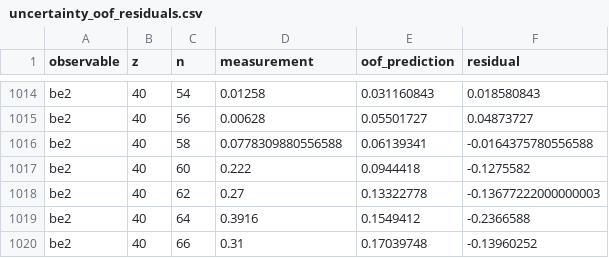
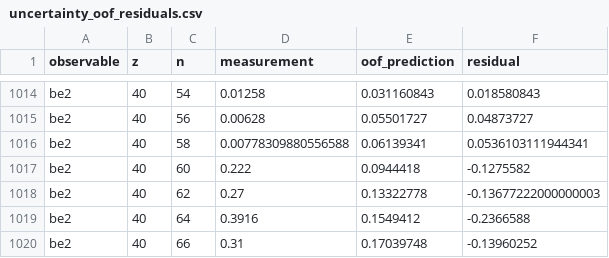
Before and after one commit to strifinopoulos/nuclr-applications-data-release, a CSV file: inputs/uncertainty_oof_residuals.csv, drawn as a sheet; only a part is shown, gaps mark what is left out.

```diff
--- a/inputs/uncertainty_oof_residuals.csv
+++ b/inputs/uncertainty_oof_residuals.csv
@@ -1015,3 +1015,3 @@ be2,40,54,0.01258,0.031160843,0.018580843
 be2,40,56,0.00628,0.05501727,0.04873727
-be2,40,58,0.0778309880556588,0.06139341,-0.0164375780556588
+be2,40,58,0.00778309880556588,0.06139341,0.0536103111944341
 be2,40,60,0.222,0.0944418,-0.1275582
```
Also changed, not shown: MANIFEST.csv, tables/stl_be2_oof.csv, 8 other files.
